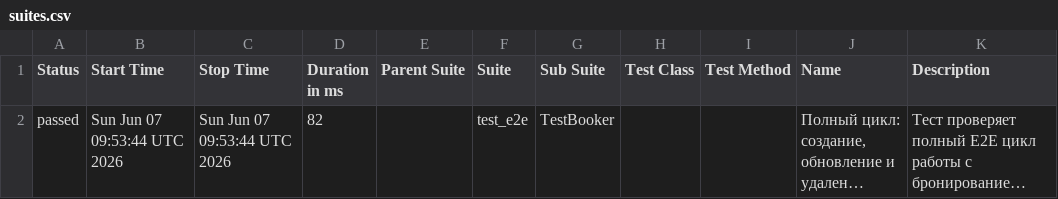
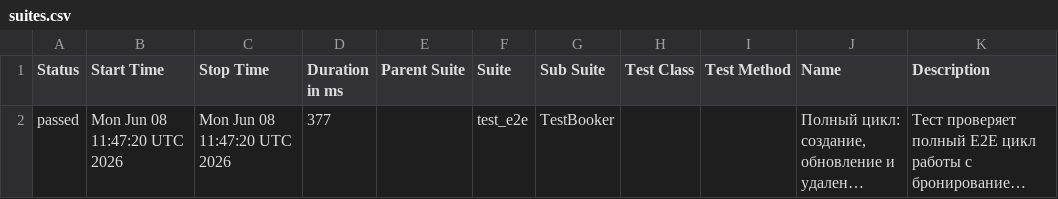
Before and after one commit to Zara-Ashi/-booker_api, a CSV file: data/suites.csv, drawn as a sheet; long unchanged cells end in …; the diff names each change by its address in the sheet, - before the commit and + after, or states it on an @@ line.

```diff
--- a/data/suites.csv
+++ b/data/suites.csv
-B2 (Start Time): Sun Jun 07 09:53:44 UTC 2026
+B2 (Start Time): Mon Jun 08 11:47:20 UTC 2026
-C2 (Stop Time): Sun Jun 07 09:53:44 UTC 2026
+C2 (Stop Time): Mon Jun 08 11:47:20 UTC 2026
-D2 (Duration in ms): 82
+D2 (Duration in ms): 377
```
Also changed, not shown: 25 other files.
